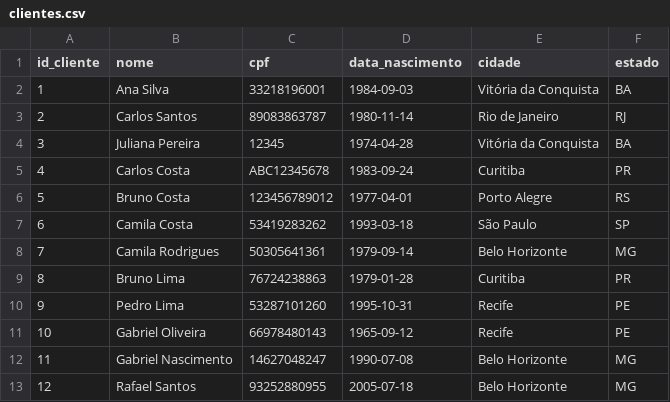
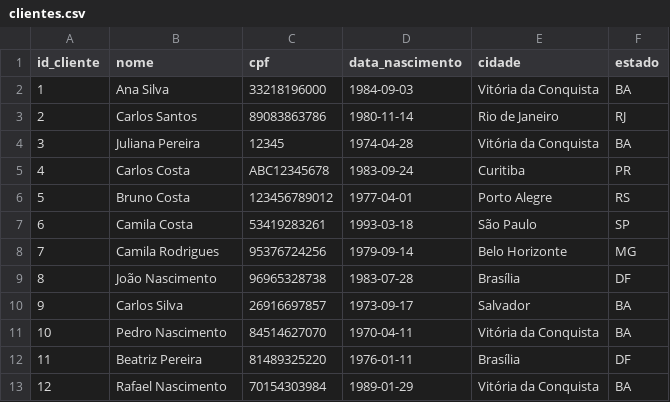
Before and after one commit to T0ntow/case-junior-sicredi, a CSV file: data_sample/clientes.csv, drawn as a sheet; only a part is shown; the diff covers the shown part only.

```diff
--- a/data_sample/clientes.csv
+++ b/data_sample/clientes.csv
@@ -1,4 +1,4 @@
 id_cliente,nome,cpf,data_nascimento,cidade,estado
-1,  Ana Silva  ,33218196001,1984-09-03,Vitória da Conquista,BA
-2,Carlos   Santos ,89083863787,1980-11-14,Rio de Janeiro,RJ
+1,  Ana Silva  ,33218196000,1984-09-03,Vitória da Conquista,BA
+2,Carlos   Santos ,89083863786,1980-11-14,Rio de Janeiro,RJ
 3,Juliana Pereira,12345,1974-04-28,Vitória da Conquista,BA
@@ -6,8 +6,8 @@ id_cliente,nome,cpf,data_nascimento,cidade,estado
 5,Bruno Costa,123456789012,1977-04-01,Porto Alegre,RS
-6,Camila Costa,53419283262,1993-03-18,São Paulo,SP
-7,Camila Rodrigues,50305641361,1979-09-14,Belo Horizonte,MG
-8,Bruno Lima,76724238863,1979-01-28,Curitiba,PR
-9,Pedro Lima,53287101260,1995-10-31,Recife,PE
-10,Gabriel Oliveira,66978480143,1965-09-12,Recife,PE
-11,Gabriel Nascimento,14627048247,1990-07-08,Belo Horizonte,MG
-12,Rafael Santos,93252880955,2005-07-18,Belo Horizonte,MG
+6,Camila Costa,53419283261,1993-03-18,São Paulo,SP
+7,Camila Rodrigues,95376724256,1979-09-14,Belo Horizonte,MG
+8,João Nascimento,96965328738,1983-07-28,Brasília,DF
+9,Carlos Silva,26916697857,1973-09-17,Salvador,BA
+10,Pedro Nascimento,84514627070,1970-04-11,Vitória da Conquista,BA
+11,Beatriz Pereira,81489325220,1976-01-11,Brasília,DF
+12,Rafael Nascimento,70154303984,1989-01-29,Vitória da Conquista,BA
```
Also changed, not shown: 81 edited cells elsewhere in this file, data_sample/contas.csv, data_sample/transacoes_pix.csv, 3 other files.
